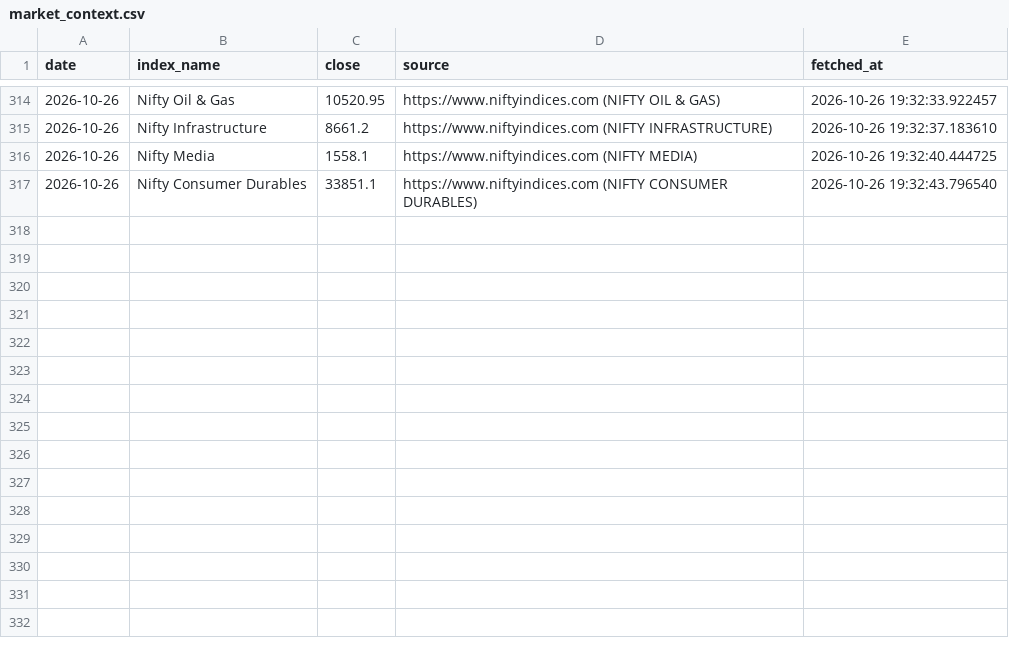
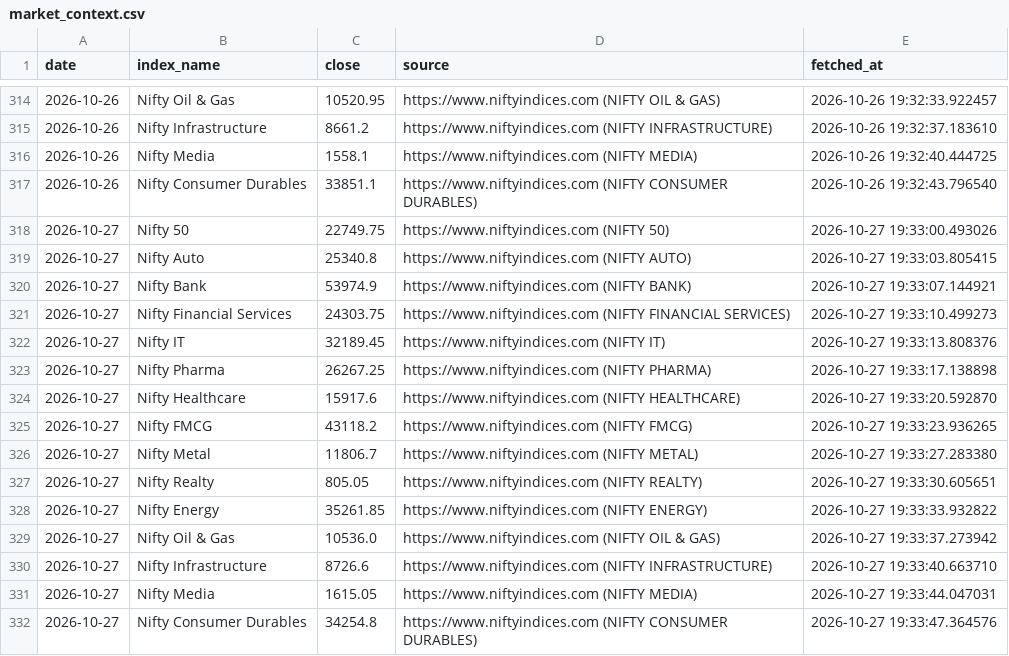
Before and after one commit to AshishKohar1/ipo-agent, a CSV file: data/market_context.csv, drawn as a sheet; only a part is shown, gaps mark what is left out.

```diff
--- a/data/market_context.csv
+++ b/data/market_context.csv
@@ -317 +317,16 @@ date,index_name,close,source,fetched_at
 2026-10-26,Nifty Consumer Durables,33851.1,https://www.niftyindices.com (NIFTY CONSUMER DURABLES),2026-10-26 19:32:43.796540
+2026-10-27,Nifty 50,22749.75,https://www.niftyindices.com (NIFTY 50),2026-10-27 19:33:00.493026
+2026-10-27,Nifty Auto,25340.8,https://www.niftyindices.com (NIFTY AUTO),2026-10-27 19:33:03.805415
+2026-10-27,Nifty Bank,53974.9,https://www.niftyindices.com (NIFTY BANK),2026-10-27 19:33:07.144921
+2026-10-27,Nifty Financial Services,24303.75,https://www.niftyindices.com (NIFTY FINANCIAL SERVICES),2026-10-27 19:33:10.499273
+2026-10-27,Nifty IT,32189.45,https://www.niftyindices.com (NIFTY IT),2026-10-27 19:33:13.808376
+2026-10-27,Nifty Pharma,26267.25,https://www.niftyindices.com (NIFTY PHARMA),2026-10-27 19:33:17.138898
+2026-10-27,Nifty Healthcare,15917.6,https://www.niftyindices.com (NIFTY HEALTHCARE),2026-10-27 19:33:20.592870
+2026-10-27,Nifty FMCG,43118.2,https://www.niftyindices.com (NIFTY FMCG),2026-10-27 19:33:23.936265
+2026-10-27,Nifty Metal,11806.7,https://www.niftyindices.com (NIFTY METAL),2026-10-27 19:33:27.283380
+2026-10-27,Nifty Realty,805.05,https://www.niftyindices.com (NIFTY REALTY),2026-10-27 19:33:30.605651
+2026-10-27,Nifty Energy,35261.85,https://www.niftyindices.com (NIFTY ENERGY),2026-10-27 19:33:33.932822
+2026-10-27,Nifty Oil & Gas,10536.0,https://www.niftyindices.com (NIFTY OIL & GAS),2026-10-27 19:33:37.273942
+2026-10-27,Nifty Infrastructure,8726.6,https://www.niftyindices.com (NIFTY INFRASTRUCTURE),2026-10-27 19:33:40.663710
+2026-10-27,Nifty Media,1615.05,https://www.niftyindices.com (NIFTY MEDIA),2026-10-27 19:33:44.047031
+2026-10-27,Nifty Consumer Durables,34254.8,https://www.niftyindices.com (NIFTY CONSUMER DURABLES),2026-10-27 19:33:47.364576
```
Also changed, not shown: data/live_run_markers.csv, 1 other file.
